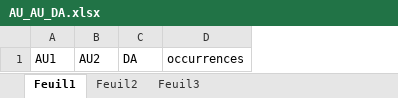
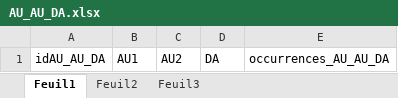
Before and after one commit to CassieChausse/BE-M1, an Excel workbook: Base de données/AU_AU_DA.xlsx, sheet Feuil1, drawn as a sheet; values as stored, in another font and other column widths than the file's, no borders; removed rows and columns are numbered as before the commit, all else as after; the diff names each change by its address in the sheet, - before the commit and + after, or states it on an @@ line.

```diff
--- a/Base de données/AU_AU_DA.xlsx (sheet Feuil1)
+++ b/Base de données/AU_AU_DA.xlsx (sheet Feuil1)
+column A, row 1: idAU_AU_DA
-column D, row 1: occurrences
+column E, row 1: occurrences_AU_AU_DA
```
Also changed, not shown: Base de données/AU_AU.xlsx, Base de données/MC_MC.xlsx, 12 other files.
